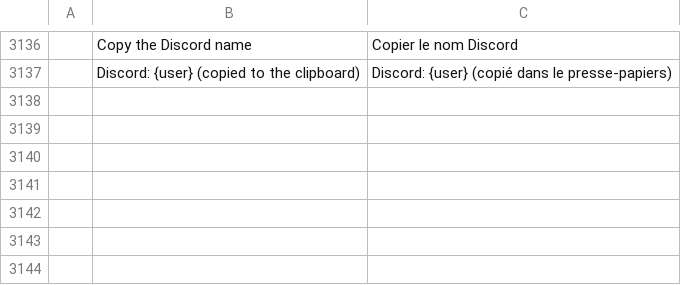
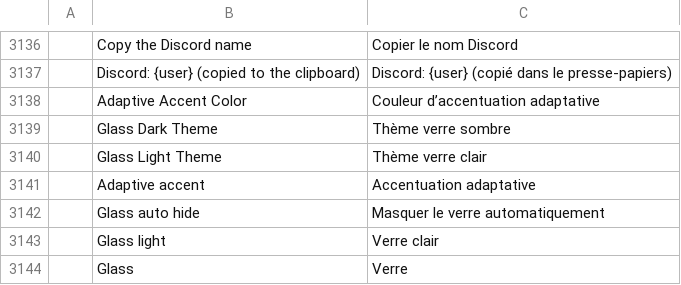
Before and after one commit to Kargobob1/PhotoCurse, a TSV file: crates/ui-egui/src/i18n/fr.tsv, drawn as a sheet; only a part is shown, gaps mark what is left out; the diff names each change by its address in the sheet, - before the commit and + after, or states it on an @@ line.

```diff
--- a/crates/ui-egui/src/i18n/fr.tsv
+++ b/crates/ui-egui/src/i18n/fr.tsv
+row 3138:  | Adaptive Accent Color | Couleur d’accentuation adaptative
+row 3139:  | Glass Dark Theme | Thème verre sombre
+row 3140:  | Glass Light Theme | Thème verre clair
+row 3141:  | Adaptive accent | Accentuation adaptative
+row 3142:  | Glass auto hide | Masquer le verre automatiquement
+row 3143:  | Glass light | Verre clair
+row 3144:  | Glass | Verre
```
Also changed, not shown: crates/ui-egui/src/i18n/cs.tsv, crates/ui-egui/src/i18n/el.tsv, 29 other files.
